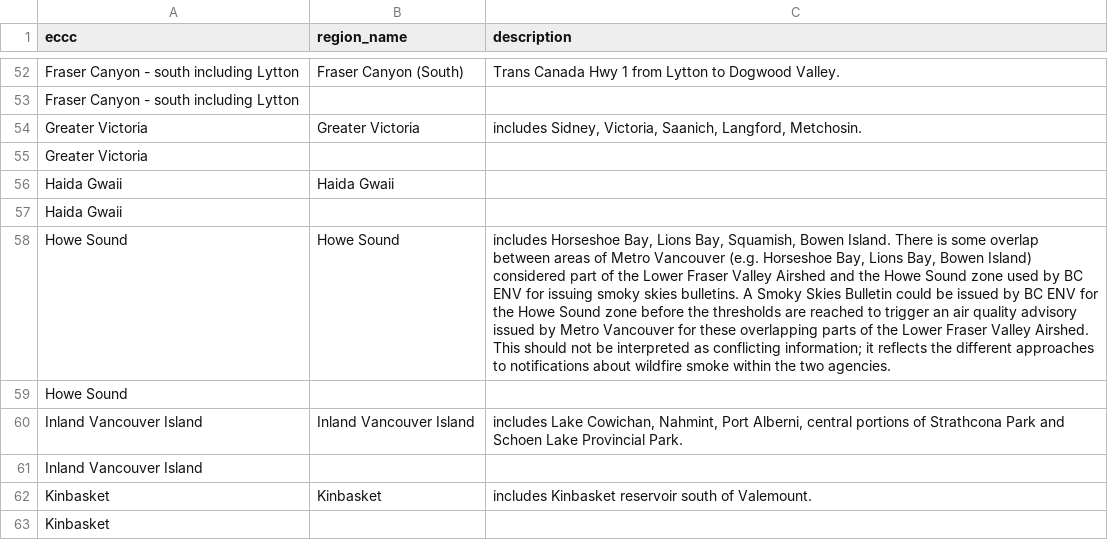
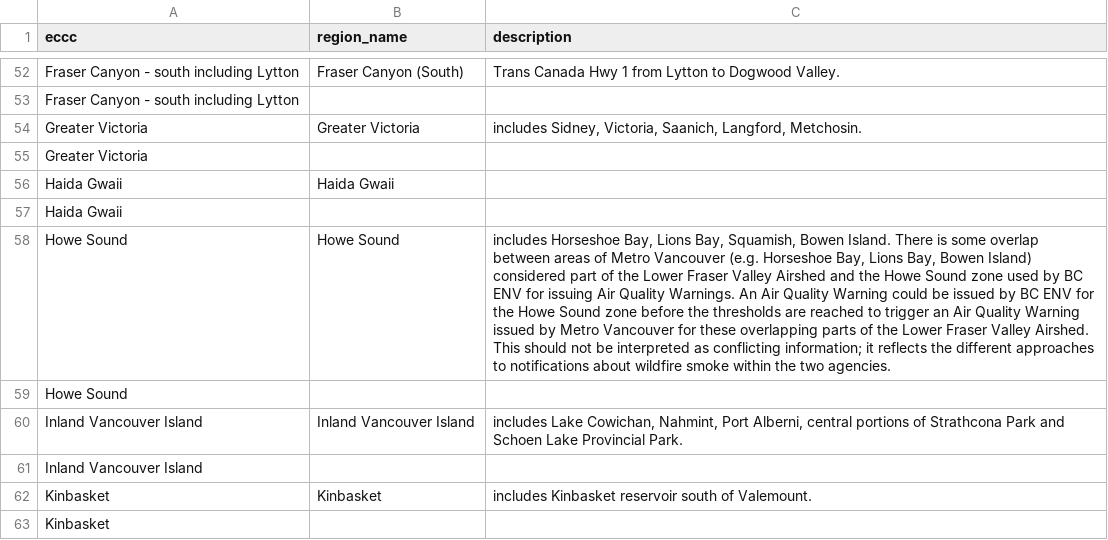
Before and after one commit to bcgov/aqwarnings_shiny, a CSV file: data/raw/eccc_descriptions.csv, drawn as a sheet; only a part is shown, gaps mark what is left out; the diff names each change by its address in the sheet, - before the commit and + after, or states it on an @@ line.

Commit message:
updates to description for Howe Sound

```diff
--- a/data/raw/eccc_descriptions.csv
+++ b/data/raw/eccc_descriptions.csv
-C58 (description): …for issuing smoky skies bulletins. A Smoky Skies Bulletin could be issued by BC ENV for the Howe Sound zone before the thresholds are reached to trigger an air quality advisory issued by…
+C58 (description): …for issuing Air Quality Warnings. An Air Quality Warning could be issued by BC ENV for the Howe Sound zone before the thresholds are reached to trigger an Air Quality Warning issued by…
```
